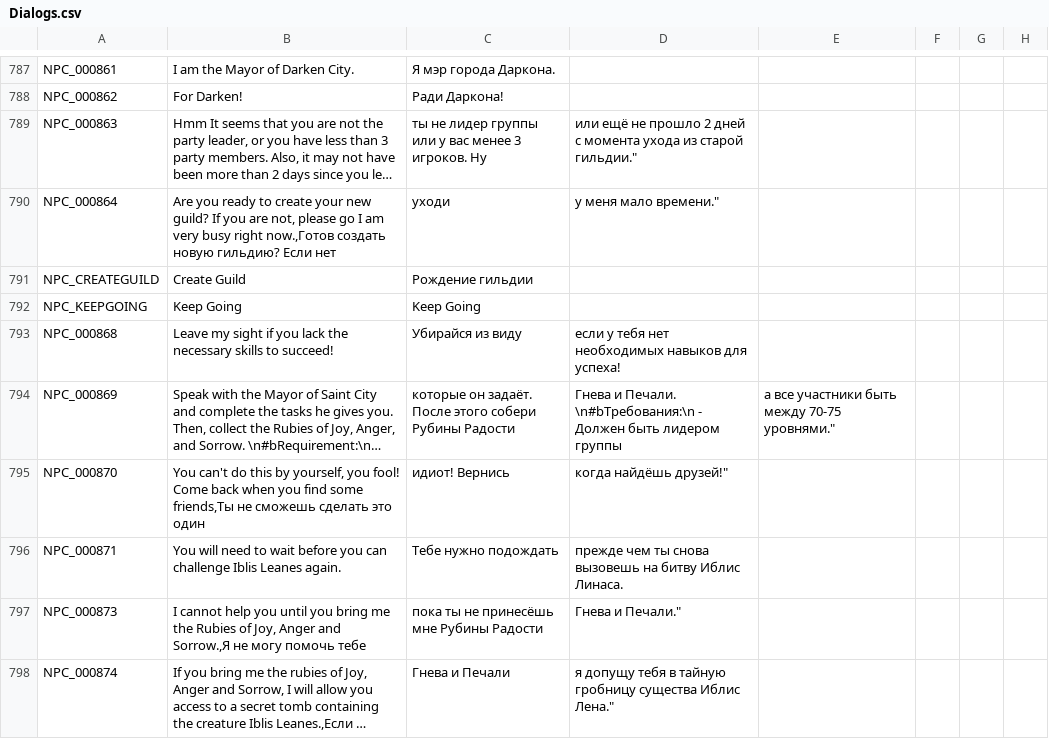
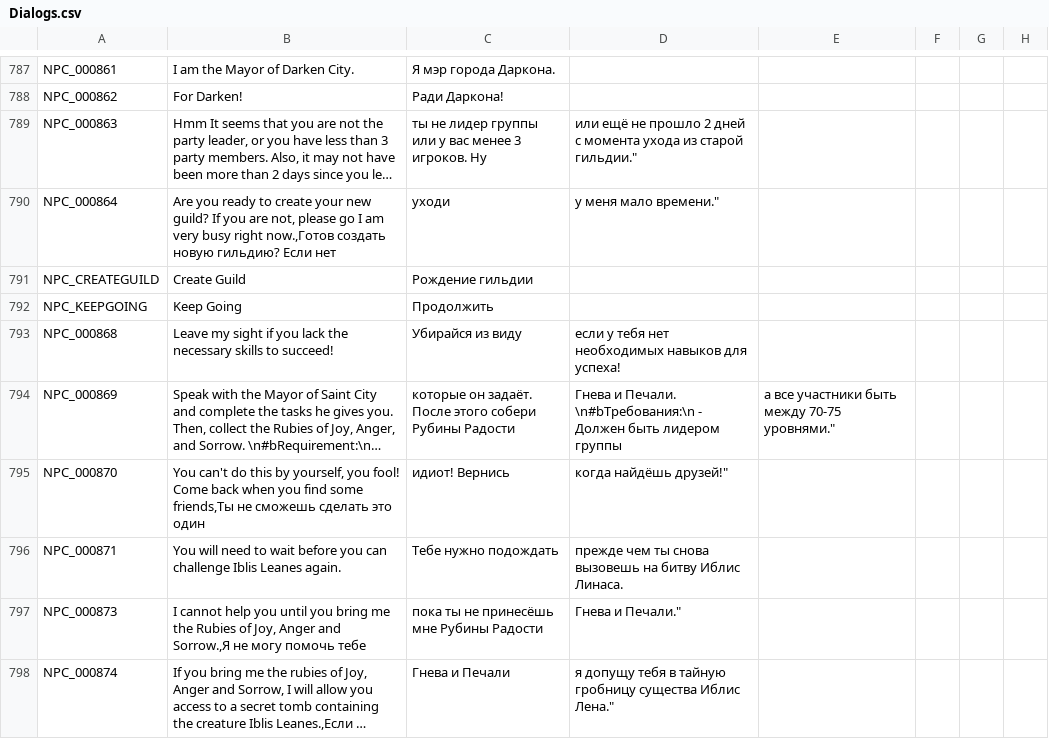
Before and after one commit to ronogor/Flyff-Universe-Translations, a CSV file: Russian/Dialogs.csv, drawn as a sheet; only a part is shown, gaps mark what is left out; long unchanged cells end in …; the diff covers the shown part only; the diff names each change by its address in the sheet, - before the commit and + after, or states it on an @@ line.

```diff
--- a/Russian/Dialogs.csv
+++ b/Russian/Dialogs.csv
-C792: Keep Going
+C792: Продолжить
```
Also changed, not shown: 57 edited cells elsewhere in this file.
